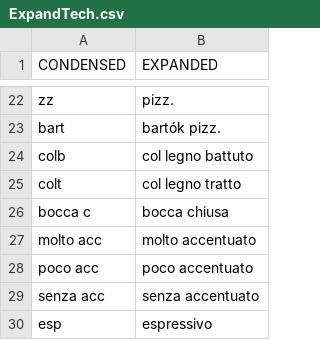
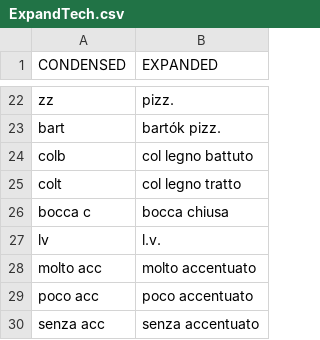
Before and after one commit to nmalleus/Score_Editors, a CSV file: Tools/AHK2/ExpandTech.csv, drawn as a sheet; only a part is shown, gaps mark what is left out; the shorter side is filled out with more unchanged rows; the diff names each change by its address in the sheet, - before the commit and + after, or states it on an @@ line.

Commit message:
lv

```diff
--- a/Tools/AHK2/ExpandTech.csv
+++ b/Tools/AHK2/ExpandTech.csv
+row 27: lv | l.v.
```
